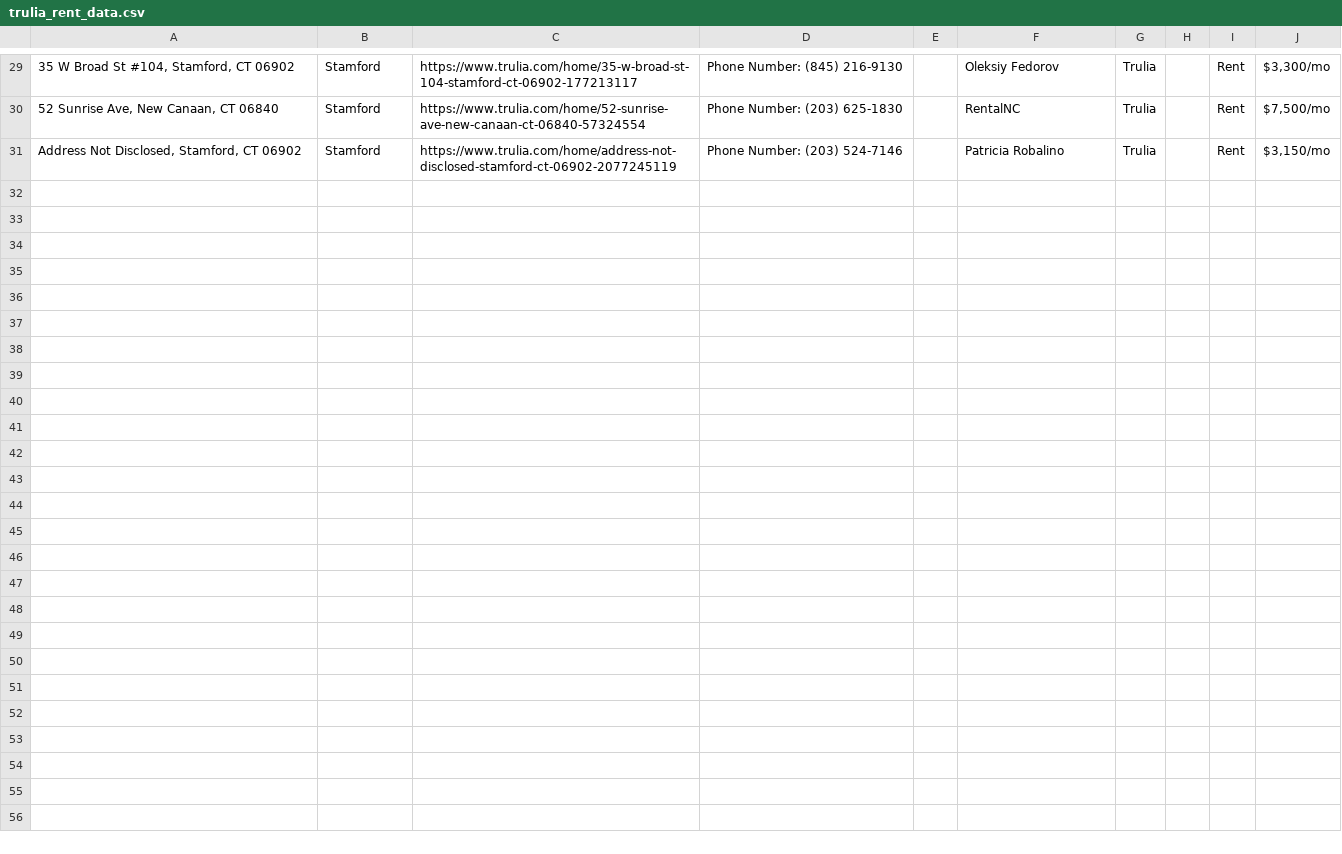
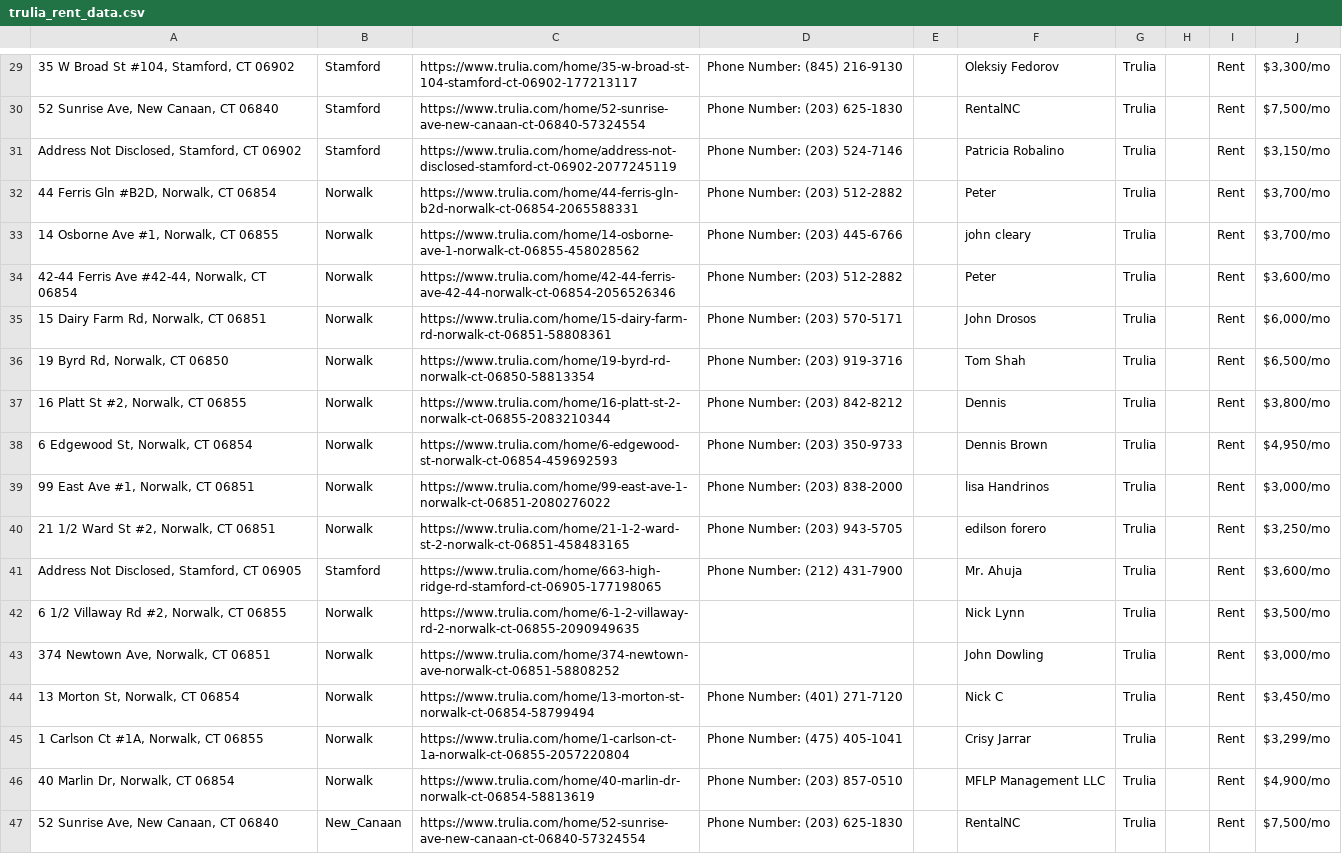
Before and after one commit to wistel-alexander/Blues-Point-Real-State, a CSV file: trulia_rent_data.csv, drawn as a sheet; only a part is shown, gaps mark what is left out; the diff names each change by its address in the sheet, - before the commit and + after, or states it on an @@ line.

```diff
--- a/trulia_rent_data.csv
+++ b/trulia_rent_data.csv
+row 32: 44 Ferris Gln #B2D, Norwalk, CT 06854 | Norwalk | https://www.trulia.com/home/44-ferris-gln-b2d-norwalk-ct-06854-2065588331 | Phone Number: (203) 512-2882 |  | Peter | Trulia |  | Rent | $3,700/mo
+row 33: 14 Osborne Ave #1, Norwalk, CT 06855 | Norwalk | https://www.trulia.com/home/14-osborne-ave-1-norwalk-ct-06855-458028562 | Phone Number: (203) 445-6766 |  | john cleary | Trulia |  | Rent | $3,700/mo
+row 34: 42-44 Ferris Ave #42-44, Norwalk, CT 06854 | Norwalk | https://www.trulia.com/home/42-44-ferris-ave-42-44-norwalk-ct-06854-2056526346 | Phone Number: (203) 512-2882 |  | Peter | Trulia |  | Rent | $3,600/mo
+row 35: 15 Dairy Farm Rd, Norwalk, CT 06851 | Norwalk | https://www.trulia.com/home/15-dairy-farm-rd-norwalk-ct-06851-58808361 | Phone Number: (203) 570-5171 |  | John Drosos | Trulia |  | Rent | $6,000/mo
+row 36: 19 Byrd Rd, Norwalk, CT 06850 | Norwalk | https://www.trulia.com/home/19-byrd-rd-norwalk-ct-06850-58813354 | Phone Number: (203) 919-3716 |  | Tom Shah | Trulia |  | Rent | $6,500/mo
+row 37: 16 Platt St #2, Norwalk, CT 06855 | Norwalk | https://www.trulia.com/home/16-platt-st-2-norwalk-ct-06855-2083210344 | Phone Number: (203) 842-8212 |  | Dennis | Trulia |  | Rent | $3,800/mo
+row 38: 6 Edgewood St, Norwalk, CT 06854 | Norwalk | https://www.trulia.com/home/6-edgewood-st-norwalk-ct-06854-459692593 | Phone Number: (203) 350-9733 |  | Dennis Brown | Trulia |  | Rent | $4,950/mo
+row 39: 99 East Ave #1, Norwalk, CT 06851 | Norwalk | https://www.trulia.com/home/99-east-ave-1-norwalk-ct-06851-2080276022 | Phone Number: (203) 838-2000 |  | lisa Handrinos | Trulia |  | Rent | $3,000/mo
+row 40: 21 1/2 Ward St #2, Norwalk, CT 06851 | Norwalk | https://www.trulia.com/home/21-1-2-ward-st-2-norwalk-ct-06851-458483165 | Phone Number: (203) 943-5705 |  | edilson forero | Trulia |  | Rent | $3,250/mo
+row 41: Address Not Disclosed, Stamford, CT 06905 | Stamford | https://www.trulia.com/home/663-high-ridge-rd-stamford-ct-06905-177198065 | Phone Number: (212) 431-7900 |  | Mr. Ahuja | Trulia |  | Rent | $3,600/mo
+row 42: 6 1/2 Villaway Rd #2, Norwalk, CT 06855 | Norwalk | https://www.trulia.com/home/6-1-2-villaway-rd-2-norwalk-ct-06855-2090949635 |  |  | Nick Lynn | Trulia |  | Rent | $3,500/mo
+row 43: 374 Newtown Ave, Norwalk, CT 06851 | Norwalk | https://www.trulia.com/home/374-newtown-ave-norwalk-ct-06851-58808252 |  |  | John Dowling | Trulia |  | Rent | $3,000/mo
+row 44: 13 Morton St, Norwalk, CT 06854 | Norwalk | https://www.trulia.com/home/13-morton-st-norwalk-ct-06854-58799494 | Phone Number: (401) 271-7120 |  | Nick C | Trulia |  | Rent | $3,450/mo
+row 45: 1 Carlson Ct #1A, Norwalk, CT 06855 | Norwalk | https://www.trulia.com/home/1-carlson-ct-1a-norwalk-ct-06855-2057220804 | Phone Number: (475) 405-1041 |  | Crisy Jarrar | Trulia |  | Rent | $3,299/mo
+row 46: 40 Marlin Dr, Norwalk, CT 06854 | Norwalk | https://www.trulia.com/home/40-marlin-dr-norwalk-ct-06854-58813619 | Phone Number: (203) 857-0510 |  | MFLP Management LLC | Trulia |  | Rent | $4,900/mo
+row 47: 52 Sunrise Ave, New Canaan, CT 06840 | New_Canaan | https://www.trulia.com/home/52-sunrise-ave-new-canaan-ct-06840-57324554 | Phone Number: (203) 625-1830 |  | RentalNC | Trulia |  | Rent | $7,500/mo
```
Also changed, not shown: visited_links.csv, 1 other file.
